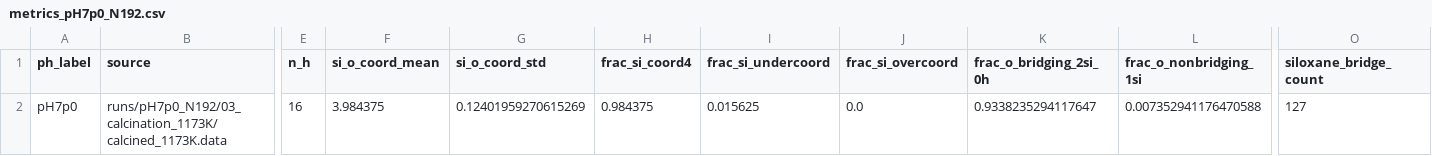
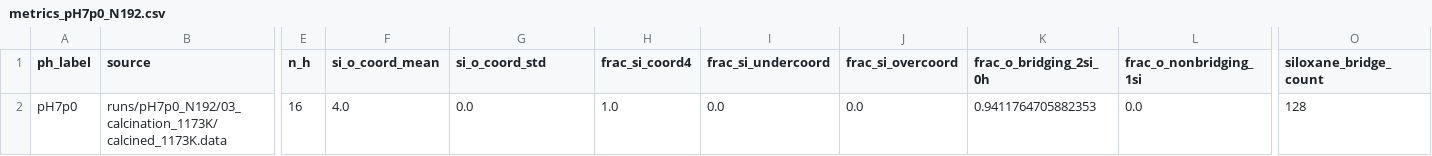
Before and after one commit to anonimpo/rki_silica, a CSV file: analysis/03_calcination_1173K_N192/metrics/metrics_pH7p0_N192.csv, drawn as a sheet; only a part is shown, gaps mark what is left out; the diff names each change by its address in the sheet, - before the commit and + after, or states it on an @@ line.

```diff
--- a/analysis/03_calcination_1173K_N192/metrics/metrics_pH7p0_N192.csv
+++ b/analysis/03_calcination_1173K_N192/metrics/metrics_pH7p0_N192.csv
-F2 (si_o_coord_mean): 3.984375
+F2 (si_o_coord_mean): 4.0
-G2 (si_o_coord_std): 0.12401959270615269
+G2 (si_o_coord_std): 0.0
-H2 (frac_si_coord4): 0.984375
+H2 (frac_si_coord4): 1.0
-I2 (frac_si_undercoord): 0.015625
+I2 (frac_si_undercoord): 0.0
-K2 (frac_o_bridging_2si_0h): 0.9338235294117647
+K2 (frac_o_bridging_2si_0h): 0.9411764705882353
-L2 (frac_o_nonbridging_1si): 0.007352941176470588
+L2 (frac_o_nonbridging_1si): 0.0
-O2 (siloxane_bridge_count): 127
+O2 (siloxane_bridge_count): 128
```
Also changed, not shown: analysis/03_calcination_1173K_N192/metrics_all.csv, analysis/03_calcination_1173K_N192/xrd/xrd_pH6p0_N192.csv, 44 other files.
